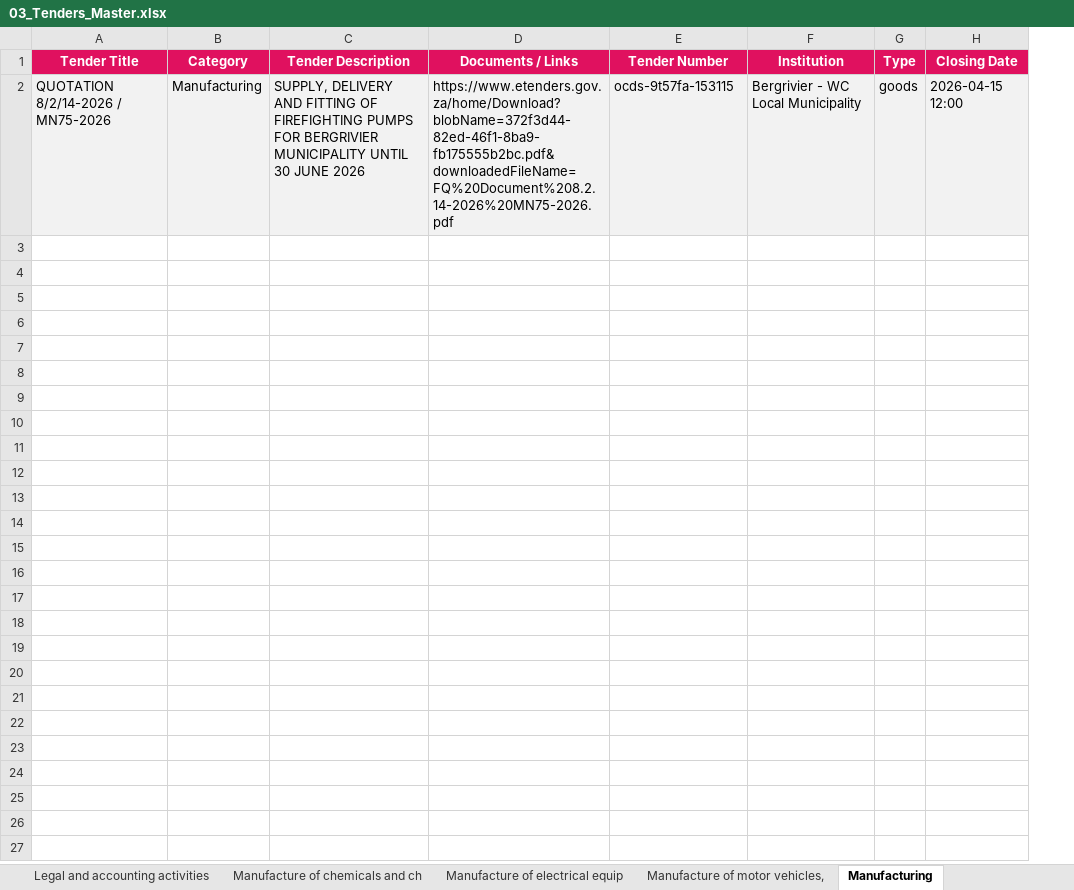
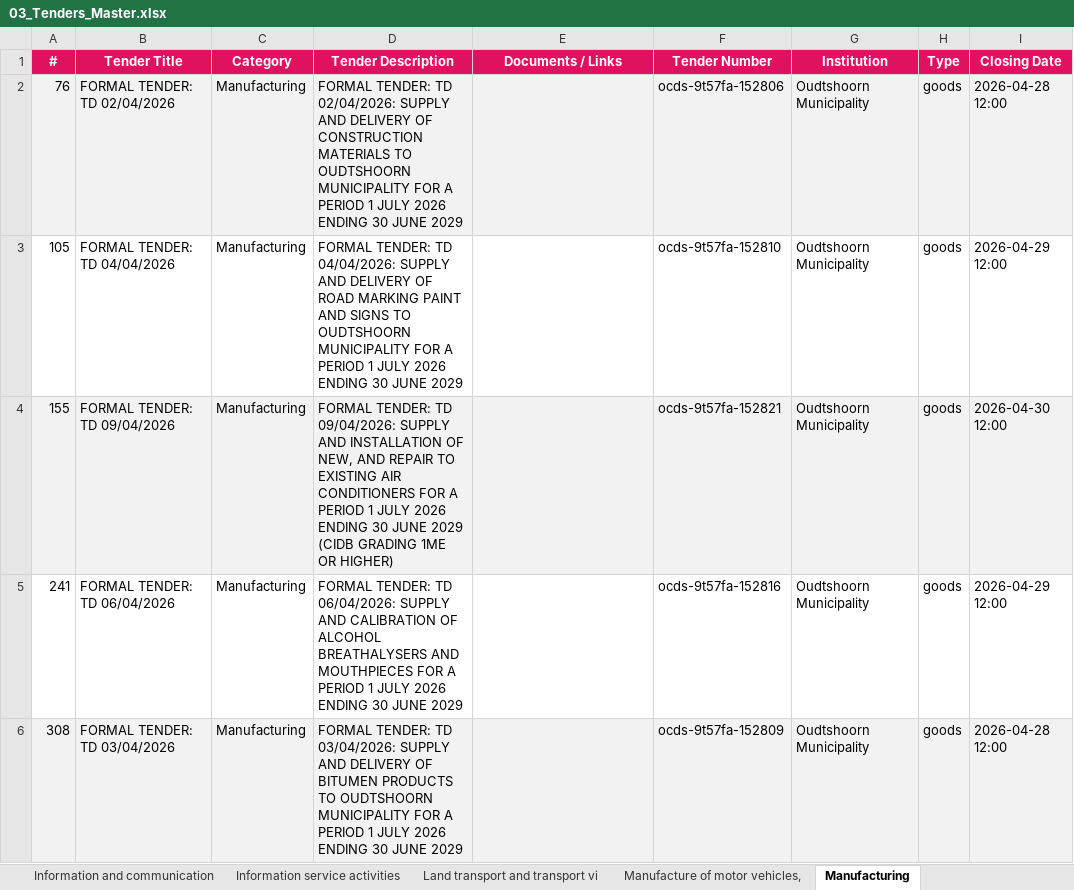
Before and after one commit to RokctAI/opportunities, an Excel workbook: published/03_Tenders_Master.xlsx, sheet Manufacturing, drawn as a sheet; values as stored, in another font and other column widths than the file's, no borders; removed rows and columns are numbered as before the commit, all else as after; the diff names each change by its address in the sheet, - before the commit and + after, or states it on an @@ line.

```diff
--- a/published/03_Tenders_Master.xlsx (sheet Manufacturing)
+++ b/published/03_Tenders_Master.xlsx (sheet Manufacturing)
-sheet tab: Legal and accounting activities
-sheet tab: Manufacture of chemicals and ch
-sheet tab: Manufacture of electrical equip
+column A (#), empty
-row 2: QUOTATION 8/2/14-2026 / MN75-2026 | Manufacturing | SUPPLY, DELIVERY AND FITTING OF FIREFIGHTING PUMPS FOR BERGRIVIER MUNICIPALITY UNTIL 30 JUNE 2026 | https://www.etenders.gov.za/home/Download?blobName=372f3d44-82ed-46f1-8ba9-fb175555b2bc.pdf&downloadedFileName=FQ%20Document%208.2.14-2026%20MN75-2026.pdf | ocds-9t57fa-153115 | Bergrivier - WC Local Municipality | goods | 2026-04-15 12:00
+row 2: 76 | FORMAL TENDER: TD 02/04/2026 | Manufacturing | FORMAL TENDER: TD 02/04/2026: SUPPLY AND DELIVERY OF CONSTRUCTION MATERIALS TO OUDTSHOORN MUNICIPALITY FOR A PERIOD 1 JULY 2026 ENDING 30 JUNE 2029 |  | ocds-9t57fa-152806 | Oudtshoorn Municipality | goods | 2026-04-28 12:00
+row 3: 105 | FORMAL TENDER: TD 04/04/2026 | Manufacturing | FORMAL TENDER: TD 04/04/2026: SUPPLY AND DELIVERY OF ROAD MARKING PAINT AND SIGNS TO OUDTSHOORN MUNICIPALITY FOR A PERIOD 1 JULY 2026 ENDING 30 JUNE 2029 |  | ocds-9t57fa-152810 | Oudtshoorn Municipality | goods | 2026-04-29 12:00
+row 4: 155 | FORMAL TENDER: TD 09/04/2026 | Manufacturing | FORMAL TENDER: TD 09/04/2026: SUPPLY AND INSTALLATION OF NEW, AND REPAIR TO EXISTING AIR CONDITIONERS FOR A PERIOD 1 JULY 2026 ENDING 30 JUNE 2029 (CIDB GRADING 1ME OR HIGHER) |  | ocds-9t57fa-152821 | Oudtshoorn Municipality | goods | 2026-04-30 12:00
+row 5: 241 | FORMAL TENDER: TD 06/04/2026 | Manufacturing | FORMAL TENDER: TD 06/04/2026: SUPPLY AND CALIBRATION OF ALCOHOL BREATHALYSERS AND MOUTHPIECES FOR A PERIOD 1 JULY 2026 ENDING 30 JUNE 2029 |  | ocds-9t57fa-152816 | Oudtshoorn Municipality | goods | 2026-04-29 12:00
+row 6: 308 | FORMAL TENDER: TD 03/04/2026 | Manufacturing | FORMAL TENDER: TD 03/04/2026: SUPPLY AND DELIVERY OF BITUMEN PRODUCTS TO OUDTSHOORN MUNICIPALITY FOR A PERIOD 1 JULY 2026 ENDING 30 JUNE 2029 |  | ocds-9t57fa-152809 | Oudtshoorn Municipality | goods | 2026-04-28 12:00
```
Also changed, not shown: sheet Services Professional, sheet Supplies General, sheet Construction, sheet Services General, sheet Other service activities, sheet Rental and leasing activities, 28 more sheets, other sheet tabs, published/01_Equity_Africa.xlsx, published/01_Equity_Global.xlsx, 8 other files.
